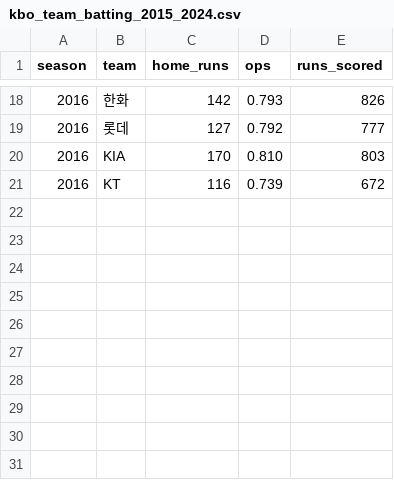
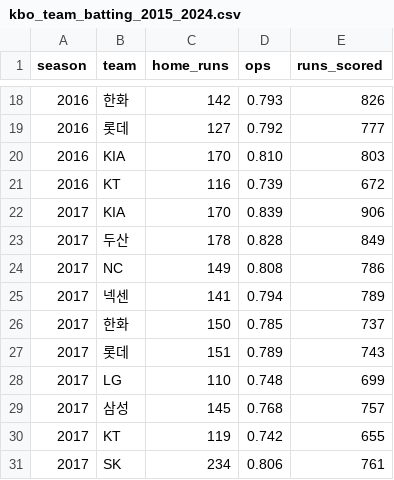
Before and after one commit to keep-growing-park/claude_test, a CSV file: dataset/kbo_team_batting_2015_2024.csv, drawn as a sheet; only a part is shown, gaps mark what is left out; the diff names each change by its address in the sheet, - before the commit and + after, or states it on an @@ line.

```diff
--- a/dataset/kbo_team_batting_2015_2024.csv
+++ b/dataset/kbo_team_batting_2015_2024.csv
+row 22: 2017 | KIA | 170 | 0.839 | 906
+row 23: 2017 | 두산 | 178 | 0.828 | 849
+row 24: 2017 | NC | 149 | 0.808 | 786
+row 25: 2017 | 넥센 | 141 | 0.794 | 789
+row 26: 2017 | 한화 | 150 | 0.785 | 737
+row 27: 2017 | 롯데 | 151 | 0.789 | 743
+row 28: 2017 | LG | 110 | 0.748 | 699
+row 29: 2017 | 삼성 | 145 | 0.768 | 757
+row 30: 2017 | KT | 119 | 0.742 | 655
+row 31: 2017 | SK | 234 | 0.806 | 761
```
